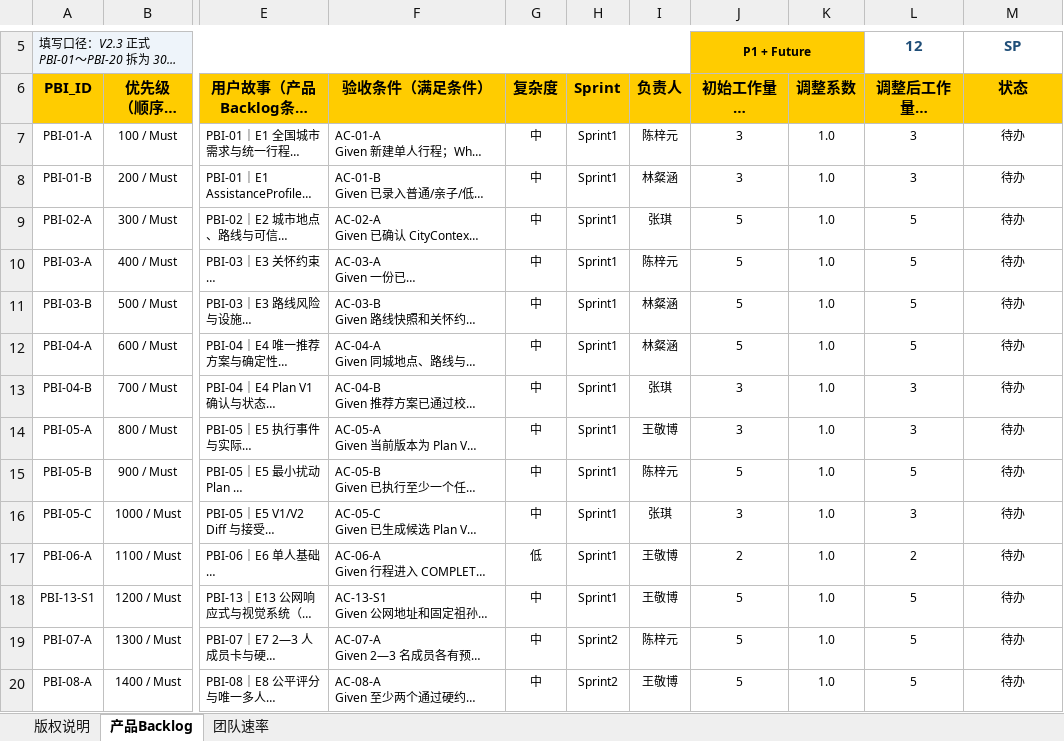
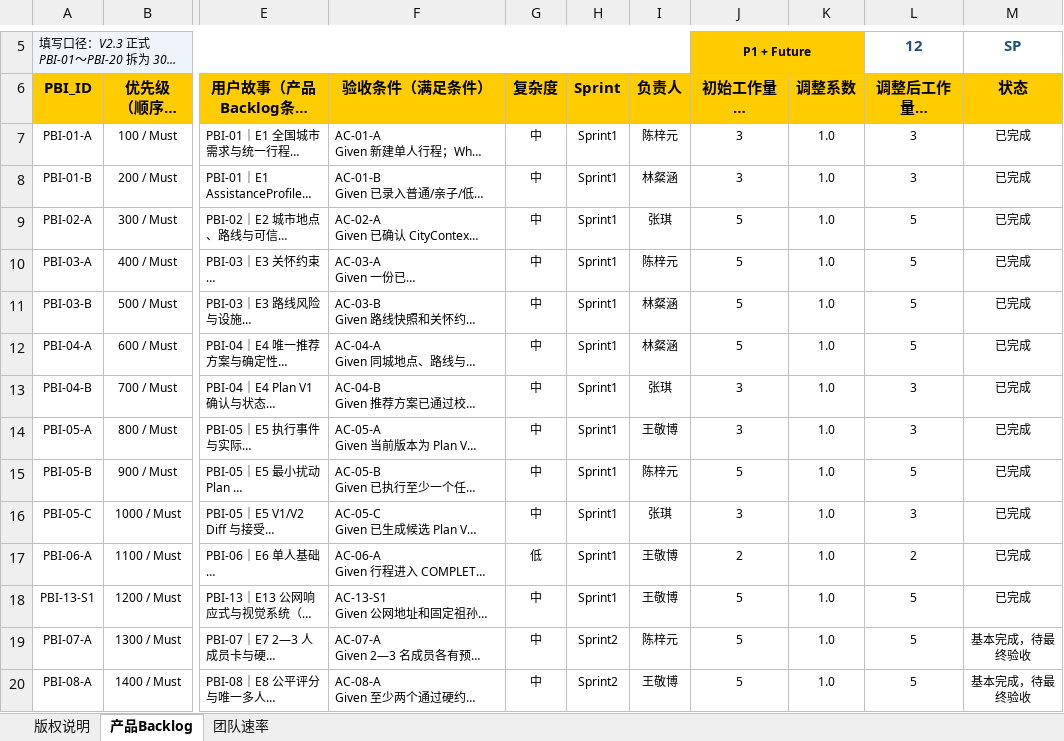
Before and after one commit to wangjingbo22/imagine, an Excel workbook: doc/行知旅伴_V2.3_产品待办列表_含负责人.xlsx, sheet 产品Backlog, drawn as a sheet; only a part is shown, gaps mark what is left out; long unchanged cells end in …; values as stored, in another font and other column widths than the file's, no borders; conditional formats not drawn; the diff covers the shown part only; the diff names each change by its address in the sheet, - before the commit and + after, or states it on an @@ line.

```diff
--- a/doc/行知旅伴_V2.3_产品待办列表_含负责人.xlsx (sheet 产品Backlog)
+++ b/doc/行知旅伴_V2.3_产品待办列表_含负责人.xlsx (sheet 产品Backlog)
-M7:M18 (状态): 待办
+M7:M18 (状态): 已完成
-M19:M20 (状态): 待办
+M19:M20 (状态): 基本完成，待最终验收
```
Also changed, not shown: 2 added rows and 13 edited cells elsewhere in this sheet, doc/行知旅伴_V2.3_Sprint1待办列表_含负责人.xlsx, doc/行知旅伴_V2.3_Sprint2待办列表_含负责人_新增需求修订版.xlsx, 3 other files.
